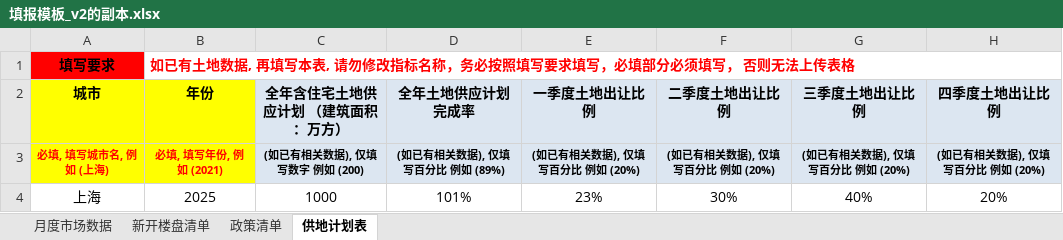
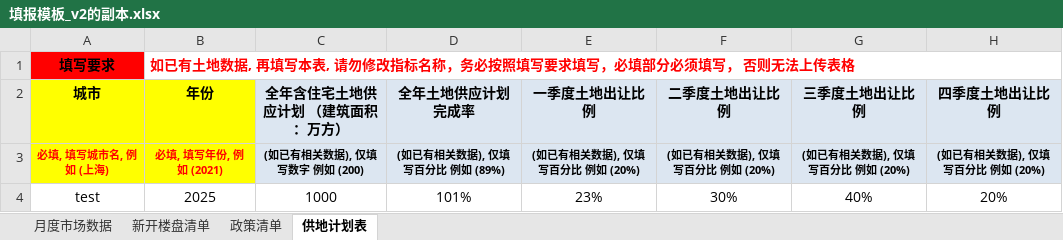
Before and after one commit to NoManPlay/xlsx-export-test, an Excel workbook: src/填报模板_v2的副本.xlsx, sheet 供地计划表, drawn as a sheet; values as stored, in another font and other column widths than the file's, no borders; the diff names each change by its address in the sheet, - before the commit and + after, or states it on an @@ line.

```diff
--- a/src/填报模板_v2的副本.xlsx (sheet 供地计划表)
+++ b/src/填报模板_v2的副本.xlsx (sheet 供地计划表)
-A4 (城市): 上海
+A4 (城市): test
```
Also changed, not shown: sheet 月度市场数据, sheet 新开楼盘清单, sheet 政策清单, 7 other files.
